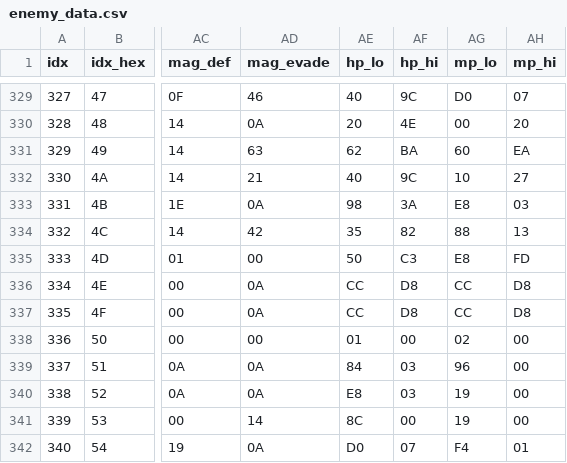
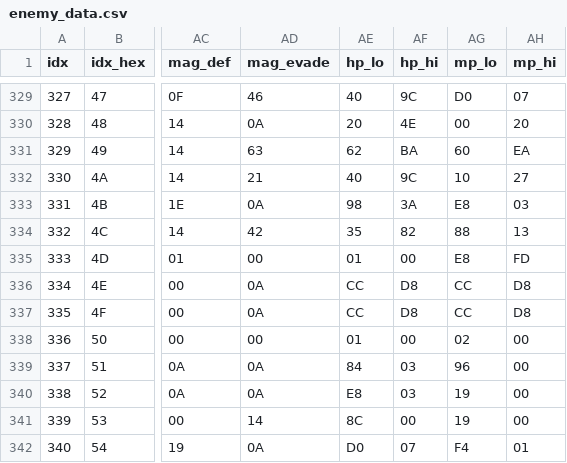
Before and after one commit to caerulius/FFVCareerDay, a CSV file: utilities/data/tables/enemy_data.csv, drawn as a sheet; only a part is shown, gaps mark what is left out; the diff names each change by its address in the sheet, - before the commit and + after, or states it on an @@ line.

```diff
--- a/utilities/data/tables/enemy_data.csv
+++ b/utilities/data/tables/enemy_data.csv
-AE335 (hp_lo): 50
+AE335 (hp_lo): 01
-AF335 (hp_hi): C3
+AF335 (hp_hi): 00
```
Also changed, not shown: utilities/event_flag_identifier/npc.csv, 27 other files.
